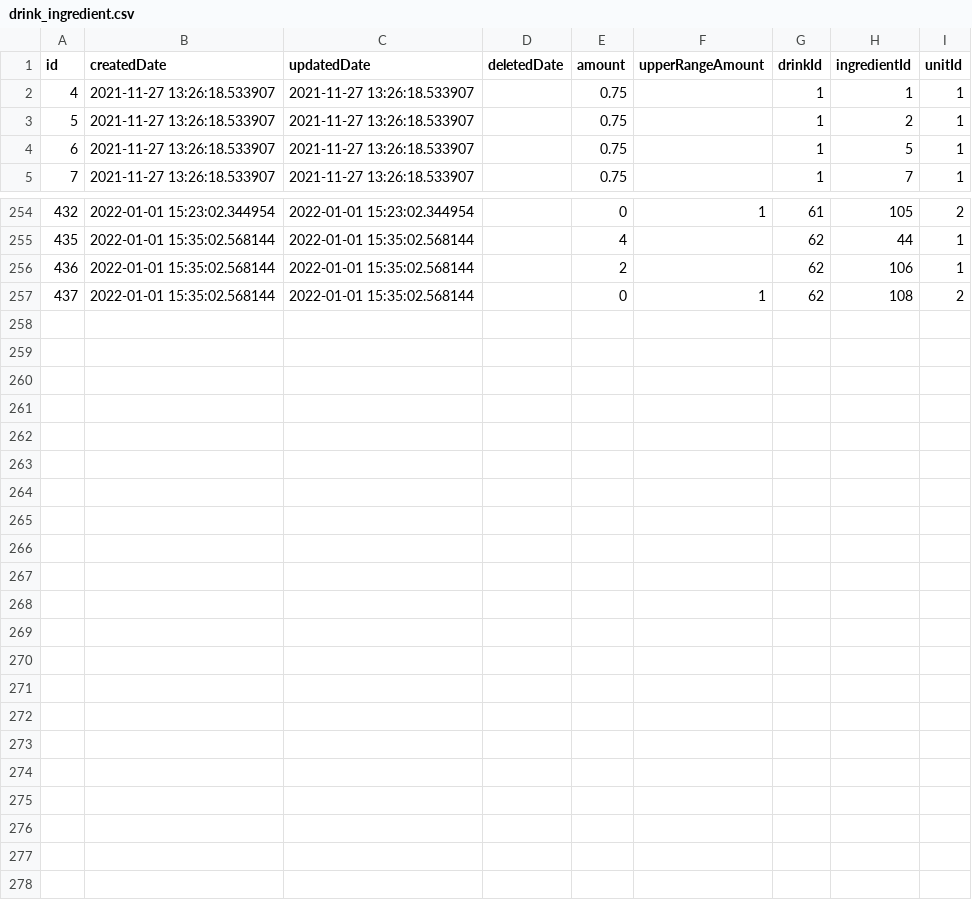
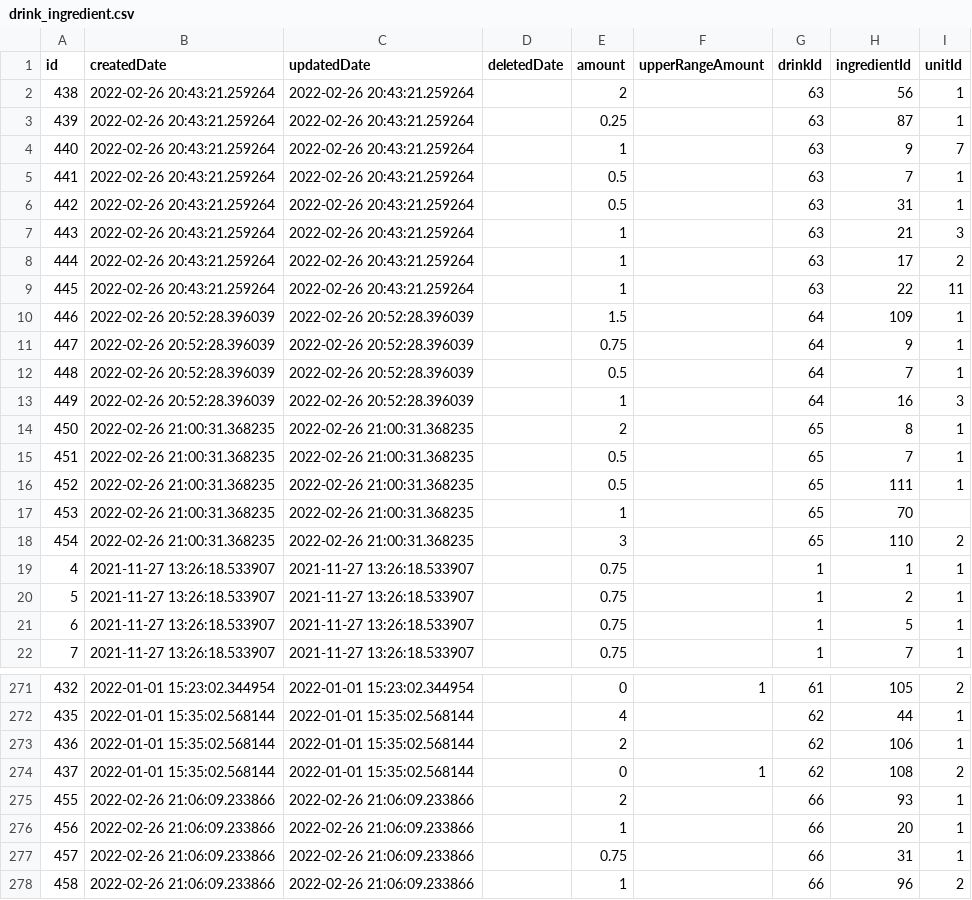
Before and after one commit to ericArbour/mixologic, a CSV file: tools/seed-data/drink_ingredient.csv, drawn as a sheet; only a part is shown, gaps mark what is left out; the diff names each change by its address in the sheet, - before the commit and + after, or states it on an @@ line.

```diff
--- a/tools/seed-data/drink_ingredient.csv
+++ b/tools/seed-data/drink_ingredient.csv
+row 2: 438 | 2022-02-26 20:43:21.259264 | 2022-02-26 20:43:21.259264 |  | 2 |  | 63 | 56 | 1
+row 3: 439 | 2022-02-26 20:43:21.259264 | 2022-02-26 20:43:21.259264 |  | 0.25 |  | 63 | 87 | 1
+row 4: 440 | 2022-02-26 20:43:21.259264 | 2022-02-26 20:43:21.259264 |  | 1 |  | 63 | 9 | 7
+row 5: 441 | 2022-02-26 20:43:21.259264 | 2022-02-26 20:43:21.259264 |  | 0.5 |  | 63 | 7 | 1
+row 6: 442 | 2022-02-26 20:43:21.259264 | 2022-02-26 20:43:21.259264 |  | 0.5 |  | 63 | 31 | 1
+row 7: 443 | 2022-02-26 20:43:21.259264 | 2022-02-26 20:43:21.259264 |  | 1 |  | 63 | 21 | 3
+row 8: 444 | 2022-02-26 20:43:21.259264 | 2022-02-26 20:43:21.259264 |  | 1 |  | 63 | 17 | 2
+row 9: 445 | 2022-02-26 20:43:21.259264 | 2022-02-26 20:43:21.259264 |  | 1 |  | 63 | 22 | 11
+row 10: 446 | 2022-02-26 20:52:28.396039 | 2022-02-26 20:52:28.396039 |  | 1.5 |  | 64 | 109 | 1
+row 11: 447 | 2022-02-26 20:52:28.396039 | 2022-02-26 20:52:28.396039 |  | 0.75 |  | 64 | 9 | 1
+row 12: 448 | 2022-02-26 20:52:28.396039 | 2022-02-26 20:52:28.396039 |  | 0.5 |  | 64 | 7 | 1
+row 13: 449 | 2022-02-26 20:52:28.396039 | 2022-02-26 20:52:28.396039 |  | 1 |  | 64 | 16 | 3
+row 14: 450 | 2022-02-26 21:00:31.368235 | 2022-02-26 21:00:31.368235 |  | 2 |  | 65 | 8 | 1
+row 15: 451 | 2022-02-26 21:00:31.368235 | 2022-02-26 21:00:31.368235 |  | 0.5 |  | 65 | 7 | 1
+row 16: 452 | 2022-02-26 21:00:31.368235 | 2022-02-26 21:00:31.368235 |  | 0.5 |  | 65 | 111 | 1
+row 17: 453 | 2022-02-26 21:00:31.368235 | 2022-02-26 21:00:31.368235 |  | 1 |  | 65 | 70
+row 18: 454 | 2022-02-26 21:00:31.368235 | 2022-02-26 21:00:31.368235 |  | 3 |  | 65 | 110 | 2
+row 275: 455 | 2022-02-26 21:06:09.233866 | 2022-02-26 21:06:09.233866 |  | 2 |  | 66 | 93 | 1
+row 276: 456 | 2022-02-26 21:06:09.233866 | 2022-02-26 21:06:09.233866 |  | 1 |  | 66 | 20 | 1
+row 277: 457 | 2022-02-26 21:06:09.233866 | 2022-02-26 21:06:09.233866 |  | 0.75 |  | 66 | 31 | 1
+row 278: 458 | 2022-02-26 21:06:09.233866 | 2022-02-26 21:06:09.233866 |  | 1 |  | 66 | 96 | 2
```
Also changed, not shown: tools/seed-data/drink.csv, tools/seed-data/ingredient.csv, 3 other files.
